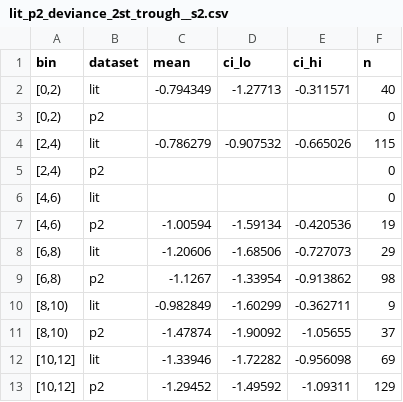
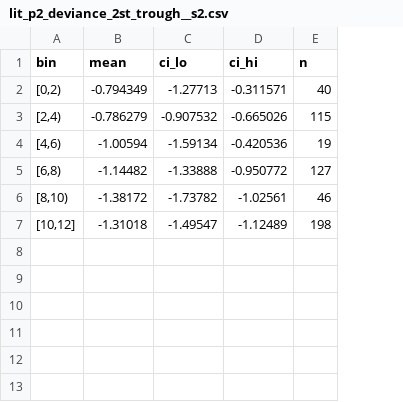
Before and after one commit to hanme/multimodal-brain-scaling, a CSV file: aux/analysis_MMN_realness_checks/lit_p2_deviance_2st_trough__s2.csv, drawn as a sheet; removed rows and columns are numbered as before the commit, all else as after; the diff names each change by its address in the sheet, - before the commit and + after, or states it on an @@ line.

```diff
--- a/aux/analysis_MMN_realness_checks/lit_p2_deviance_2st_trough__s2.csv
+++ b/aux/analysis_MMN_realness_checks/lit_p2_deviance_2st_trough__s2.csv
-column B (dataset), row 2: lit; row 4: lit; row 7: p2
-row 3: [0,2) | p2 |  |  |  | 0
-row 5: [2,4) | p2 |  |  |  | 0
-row 6: [4,6) | lit |  |  |  | 0
-row 8: [6,8) | lit | -1.20606 | -1.68506 | -0.727073 | 29
-row 9: [6,8) | p2 | -1.1267 | -1.33954 | -0.913862 | 98
-row 10: [8,10) | lit | -0.982849 | -1.60299 | -0.362711 | 9
-row 11: [8,10) | p2 | -1.47874 | -1.90092 | -1.05655 | 37
-row 12: [10,12] | lit | -1.33946 | -1.72282 | -0.956098 | 69
-row 13: [10,12] | p2 | -1.29452 | -1.49592 | -1.09311 | 129
+row 5: [6,8) | -1.14482 | -1.33888 | -0.950772 | 127
+row 6: [8,10) | -1.38172 | -1.73782 | -1.02561 | 46
+row 7: [10,12] | -1.31018 | -1.49547 | -1.12489 | 198
```
Also changed, not shown: aux/analysis_MMN_realness_checks/lit_p2_deviance_2st_pass_rate.csv, aux/analysis_MMN_realness_checks/lit_p2_deviance_2st_pass_rate__s2.csv, 10 other files.
